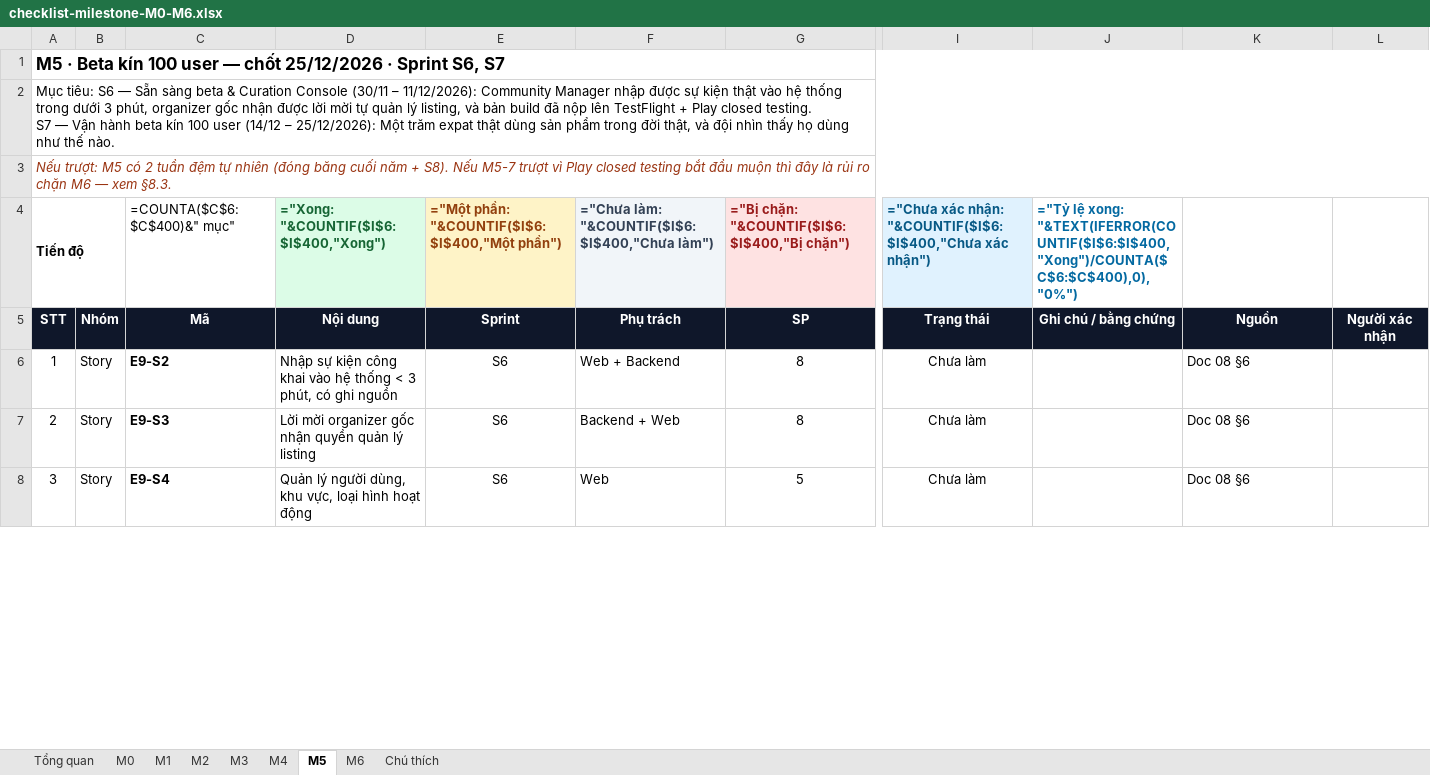
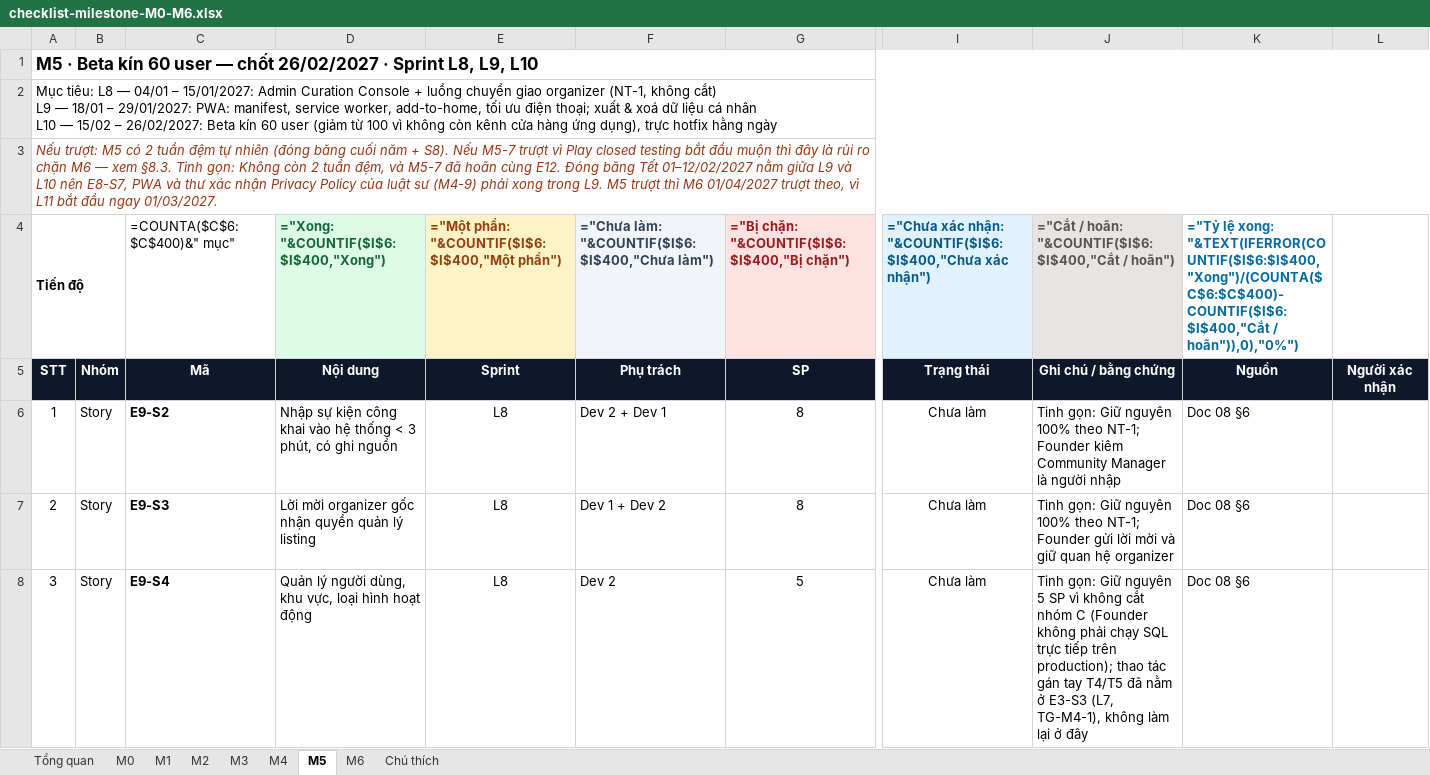
Before and after one commit to DangNH2512/vncare, an Excel workbook: docs/checklists/checklist-milestone-M0-M6.xlsx, sheet M5, drawn as a sheet; only a part is shown, gaps mark what is left out; values as stored, in another font and other column widths than the file's, no borders; formulas without a stored value are shown as written; conditional formats not drawn; the diff covers the shown part only; the diff names each change by its address in the sheet, - before the commit and + after, or states it on an @@ line.

```diff
--- a/docs/checklists/checklist-milestone-M0-M6.xlsx (sheet M5)
+++ b/docs/checklists/checklist-milestone-M0-M6.xlsx (sheet M5)
@@ column A renumbered between rows 1 and 3 @@
-J4: ="Tỷ lệ xong: "&TEXT(IFERROR(COUNTIF($I$6:$I$400,"Xong")/COUNTA($C$6:$C$400),0),"0%")
+J4: ="Cắt / hoãn: "&COUNTIF($I$6:$I$400,"Cắt / hoãn")
@@ J4 fill: none → #E7E5E4, text colour: #0369A1 → #57534E @@
-K4: (empty)
+K4: ="Tỷ lệ xong: "&TEXT(IFERROR(COUNTIF($I$6:$I$400,"Xong")/(COUNTA($C$6:$C$400)-COUNTIF($I$6:$I$400,"Cắt / hoãn")),0),"0%")
-E6:E8: S6
+E6:E8: L8
-F6: Web + Backend
+F6: Dev 2 + Dev 1
-J6: (empty)
+J6: Tinh gọn: Giữ nguyên 100% theo NT-1; Founder kiêm Community Manager là người nhập
-F7: Backend + Web
+F7: Dev 1 + Dev 2
-J7: (empty)
+J7: Tinh gọn: Giữ nguyên 100% theo NT-1; Founder gửi lời mời và giữ quan hệ organizer
-F8: Web
+F8: Dev 2
-J8: (empty)
+J8: Tinh gọn: Giữ nguyên 5 SP vì không cắt nhóm C (Founder không phải chạy SQL trực tiếp trên production); thao tác gán tay T4/T5 đã nằm ở E3-S3 (L7, TG-M4-1), không làm lại ở đây
```
Also changed, not shown: 11 added rows and 147 edited cells elsewhere in this sheet, sheet M2, sheet M6, sheet M4, sheet M0, sheet M1, sheet M3, 2 more sheets, 25 other files.
